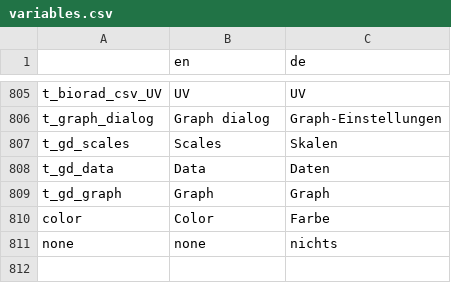
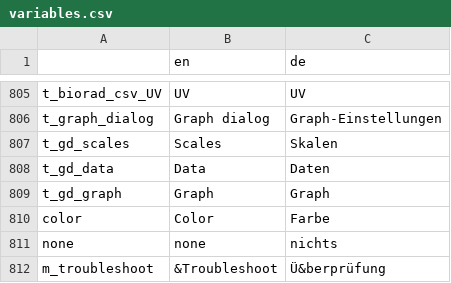
Before and after one commit to GENtle-persons/gentle-m, a CSV file: trunk/variables.csv, drawn as a sheet; only a part is shown, gaps mark what is left out.

Commit message:
PCR troubleshooting dialog

```diff
--- a/trunk/variables.csv
+++ b/trunk/variables.csv
@@ -811 +811,2 @@
 "none","none","nichts"
+"m_troubleshoot","&Troubleshoot","Ü&berprüfung"
```
Also changed, not shown: 10 other files.
